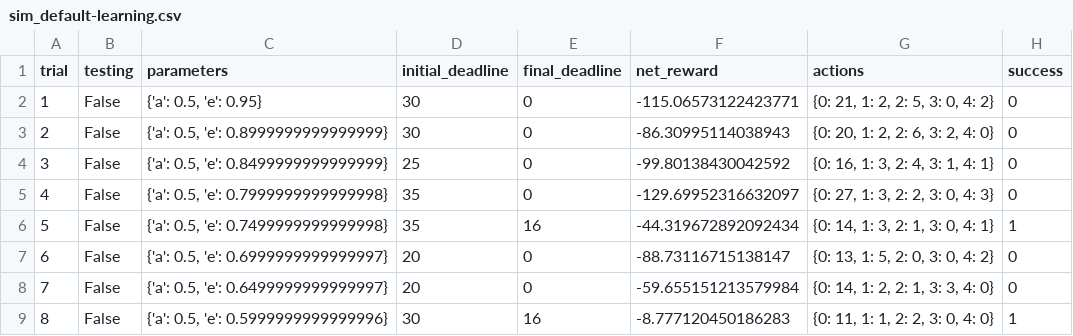
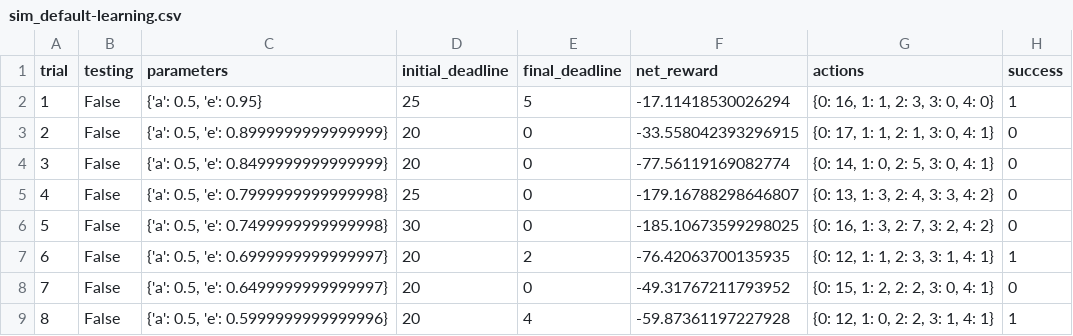
Before and after one commit to BananuhBeatDown/smartcab, a CSV file: logs/sim_default-learning.csv, drawn as a sheet; only a part is shown; the diff covers the shown part only.

```diff
--- a/logs/sim_default-learning.csv
+++ b/logs/sim_default-learning.csv
@@ -1,9 +1,9 @@
 trial,testing,parameters,initial_deadline,final_deadline,net_reward,actions,success
-1,False,"{'a': 0.5, 'e': 0.95}",30,0,-115.06573122423771,"{0: 21, 1: 2, 2: 5, 3: 0, 4: 2}",0
-2,False,"{'a': 0.5, 'e': 0.8999999999999999}",30,0,-86.30995114038943,"{0: 20, 1: 2, 2: 6, 3: 2, 4: 0}",0
-3,False,"{'a': 0.5, 'e': 0.8499999999999999}",25,0,-99.80138430042592,"{0: 16, 1: 3, 2: 4, 3: 1, 4: 1}",0
-4,False,"{'a': 0.5, 'e': 0.7999999999999998}",35,0,-129.69952316632097,"{0: 27, 1: 3, 2: 2, 3: 0, 4: 3}",0
-5,False,"{'a': 0.5, 'e': 0.7499999999999998}",35,16,-44.319672892092434,"{0: 14, 1: 3, 2: 1, 3: 0, 4: 1}",1
-6,False,"{'a': 0.5, 'e': 0.6999999999999997}",20,0,-88.73116715138147,"{0: 13, 1: 5, 2: 0, 3: 0, 4: 2}",0
-7,False,"{'a': 0.5, 'e': 0.6499999999999997}",20,0,-59.655151213579984,"{0: 14, 1: 2, 2: 1, 3: 3, 4: 0}",0
-8,False,"{'a': 0.5, 'e': 0.5999999999999996}",30,16,-8.777120450186283,"{0: 11, 1: 1, 2: 2, 3: 0, 4: 0}",1
+1,False,"{'a': 0.5, 'e': 0.95}",25,5,-17.11418530026294,"{0: 16, 1: 1, 2: 3, 3: 0, 4: 0}",1
+2,False,"{'a': 0.5, 'e': 0.8999999999999999}",20,0,-33.558042393296915,"{0: 17, 1: 1, 2: 1, 3: 0, 4: 1}",0
+3,False,"{'a': 0.5, 'e': 0.8499999999999999}",20,0,-77.56119169082774,"{0: 14, 1: 0, 2: 5, 3: 0, 4: 1}",0
+4,False,"{'a': 0.5, 'e': 0.7999999999999998}",25,0,-179.16788298646807,"{0: 13, 1: 3, 2: 4, 3: 3, 4: 2}",0
+5,False,"{'a': 0.5, 'e': 0.7499999999999998}",30,0,-185.10673599298025,"{0: 16, 1: 3, 2: 7, 3: 2, 4: 2}",0
+6,False,"{'a': 0.5, 'e': 0.6999999999999997}",20,2,-76.42063700135935,"{0: 12, 1: 1, 2: 3, 3: 1, 4: 1}",1
+7,False,"{'a': 0.5, 'e': 0.6499999999999997}",20,0,-49.31767211793952,"{0: 15, 1: 2, 2: 2, 3: 0, 4: 1}",0
+8,False,"{'a': 0.5, 'e': 0.5999999999999996}",20,4,-59.87361197227928,"{0: 12, 1: 0, 2: 2, 3: 1, 4: 1}",1
```
Also changed, not shown: 89 edited cells elsewhere in this file, 6 other files.
